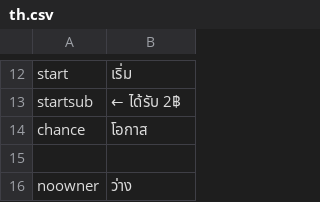
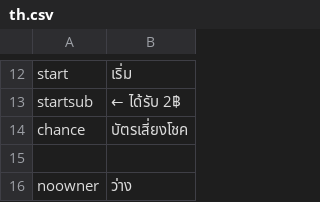
Before and after one commit to Magnusrk/CDIO3, a CSV file: src/main/resources/LanguagePacks/th.csv, drawn as a sheet; only a part is shown, gaps mark what is left out.

Commit message:
Added Thai translation

```diff
--- a/src/main/resources/LanguagePacks/th.csv
+++ b/src/main/resources/LanguagePacks/th.csv
@@ -13,3 +13,3 @@ start;เริ่ม
 startsub;← ได้รับ 2฿
-chance;โอกาส
+chance;บัตรเสี่ยงโชค
 
```
